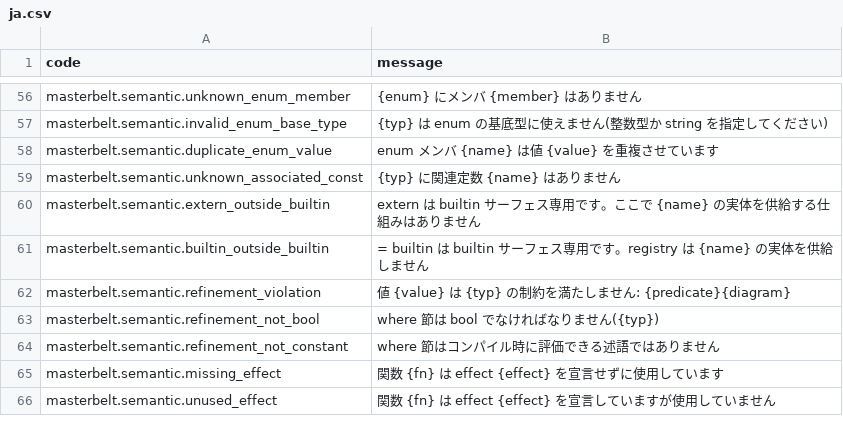
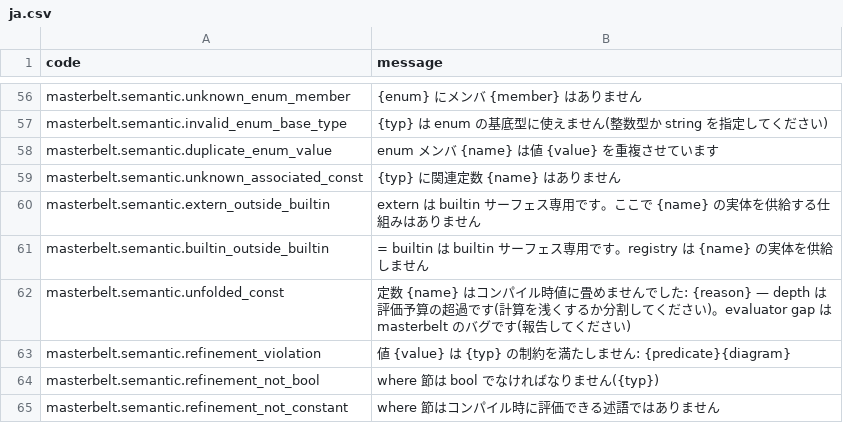
Before and after one commit to masterbelt/masterbelt, a CSV file: pkg/diagnostic/messages/ja.csv, drawn as a sheet; only a part is shown, gaps mark what is left out; the shorter side is filled out with more unchanged rows; the diff names each change by its address in the sheet, - before the commit and + after, or states it on an @@ line.

```diff
--- a/pkg/diagnostic/messages/ja.csv
+++ b/pkg/diagnostic/messages/ja.csv
+row 62: masterbelt.semantic.unfolded_const | 定数 {name} はコンパイル時値に畳めませんでした: {reason} — depth は評価予算の超過です(計算を浅くするか分割してください)。evaluator gap は masterbelt のバグです(報告してください)
```
Also changed, not shown: pkg/diagnostic/code.csv, pkg/diagnostic/messages/en.csv, 13 other files.
